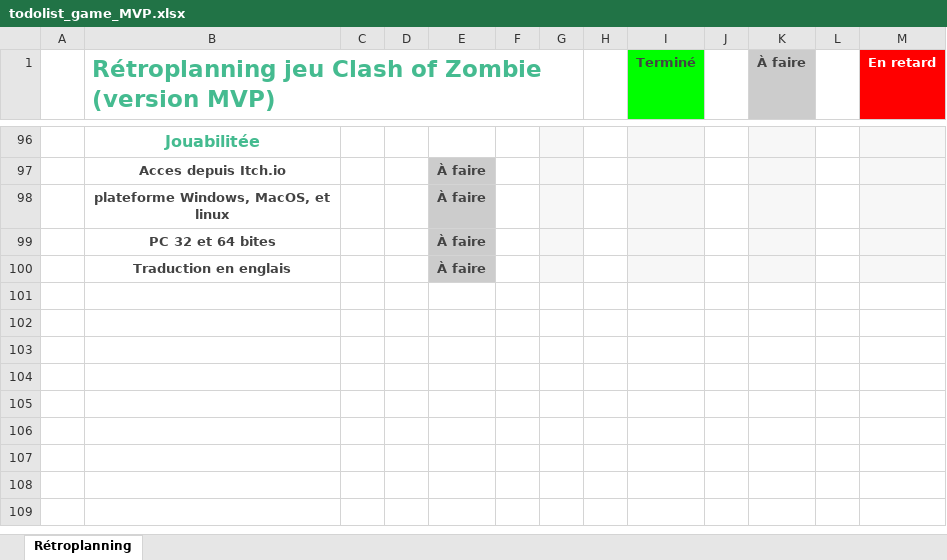
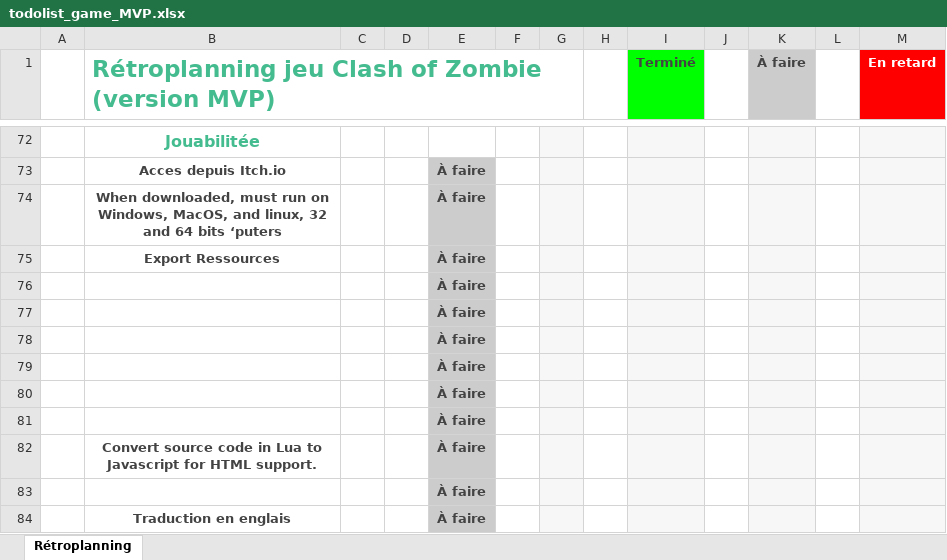
Before and after one commit to Studidavidberger/game_data, an Excel workbook: todolist_game_MVP.xlsx, sheet Rétroplanning, drawn as a sheet; only a part is shown, gaps mark what is left out; values as stored, in another font and other column widths than the file's, no borders; charts and pictures and table styles not drawn; addresses are those after the commit; the diff covers the shown part only; the diff names each change by its address in the sheet, - before the commit and + after, or states it on an @@ line.

```diff
--- a/todolist_game_MVP.xlsx (sheet Rétroplanning)
+++ b/todolist_game_MVP.xlsx (sheet Rétroplanning)
-B74: plateforme Windows, MacOS, et linux
+B74: When downloaded, must run on Windows, MacOS, and linux, 32 and 64 bits ‘puters
-B75: PC 32 et 64 bites
+B75: Export Ressources
+row 76:  |  |  |  | À faire
+row 77:  |  |  |  | À faire
+row 78:  |  |  |  | À faire
+row 79:  |  |  |  | À faire
+row 80:  |  |  |  | À faire
+row 81:  |  |  |  | À faire
+row 82:  | Convert source code in Lua to Javascript for HTML support. |  |  | À faire
+row 83:  |  |  |  | À faire
```
Also changed, not shown: 24 removed rows elsewhere in this sheet, charts or pictures, 46 other files.
